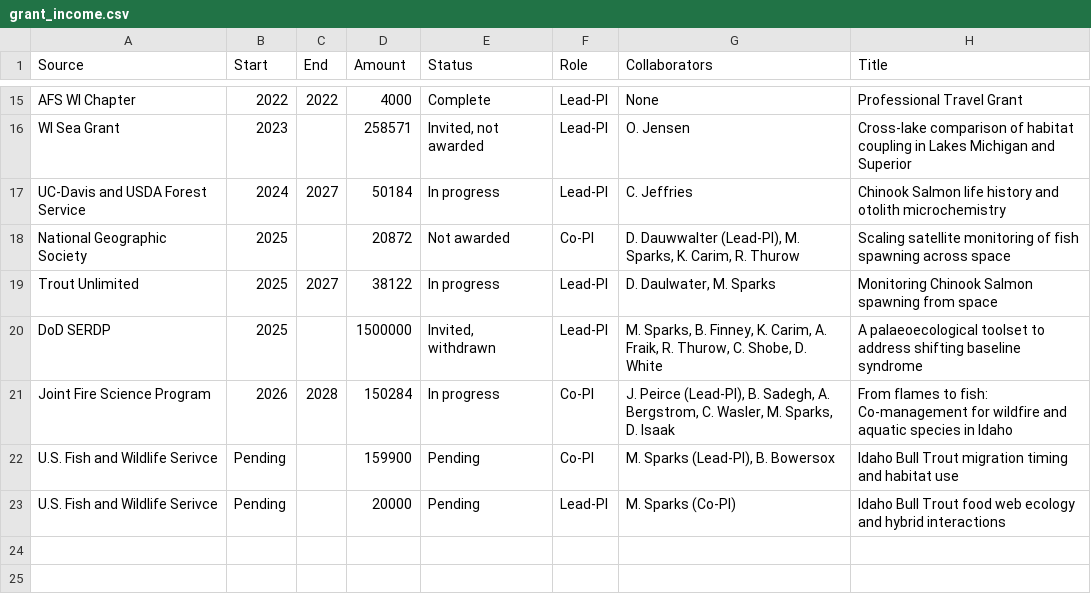
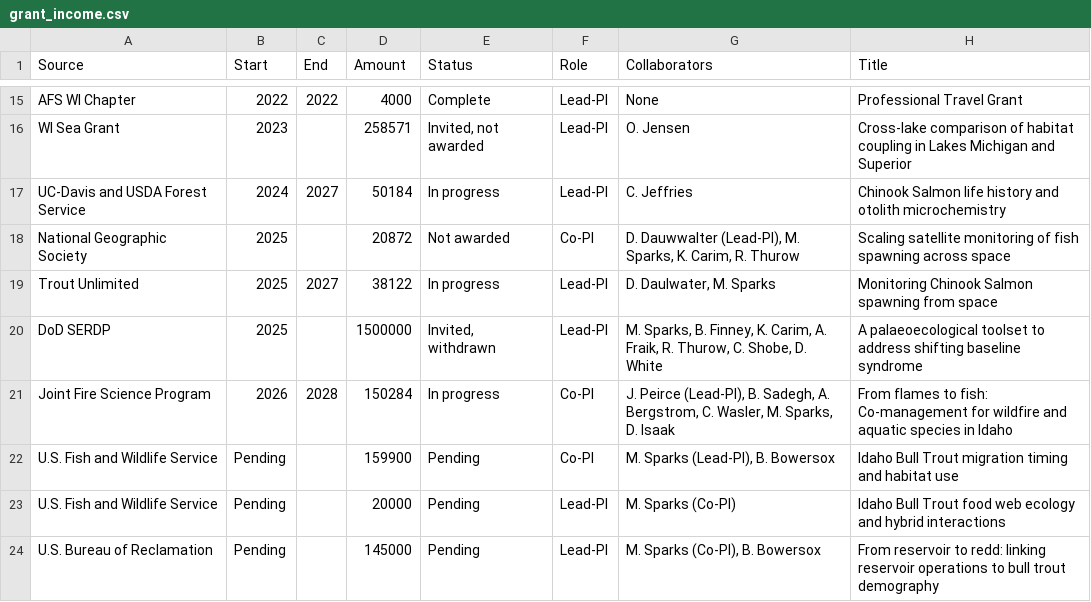
Before and after one commit to bmait101/CV, a CSV file: grant_income.csv, drawn as a sheet; only a part is shown, gaps mark what is left out.

```diff
--- a/grant_income.csv
+++ b/grant_income.csv
@@ -21,3 +21,4 @@ DoD SERDP,2025,,1500000,"Invited, withdrawn",Lead-PI,"M. Sparks, B. Finney, K. C
 Joint Fire Science Program,2026,2028,150284,In progress,Co-PI,"J. Peirce (Lead-PI), B. Sadegh, A. Bergstrom, C. Wasler, M. Sparks, D. Isaak",From flames to fish: Co-management for wildfire and aquatic species in Idaho
-U.S. Fish and Wildlife Serivce,Pending,,159900,Pending,Co-PI,"M. Sparks (Lead-PI), B. Bowersox",Idaho Bull Trout migration timing and habitat use
-U.S. Fish and Wildlife Serivce,Pending,,20000,Pending,Lead-PI,M. Sparks (Co-PI),Idaho Bull Trout food web ecology and hybrid interactions
+U.S. Fish and Wildlife Service,Pending,,159900,Pending,Co-PI,"M. Sparks (Lead-PI), B. Bowersox",Idaho Bull Trout migration timing and habitat use
+U.S. Fish and Wildlife Service,Pending,,20000,Pending,Lead-PI,M. Sparks (Co-PI),Idaho Bull Trout food web ecology and hybrid interactions
+U.S. Bureau of Reclamation,Pending,,145000,Pending,Lead-PI,"M. Sparks (Co-PI), B. Bowersox",From reservoir to redd: linking reservoir operations to bull trout demography
```
Also changed, not shown: 12 other files.
